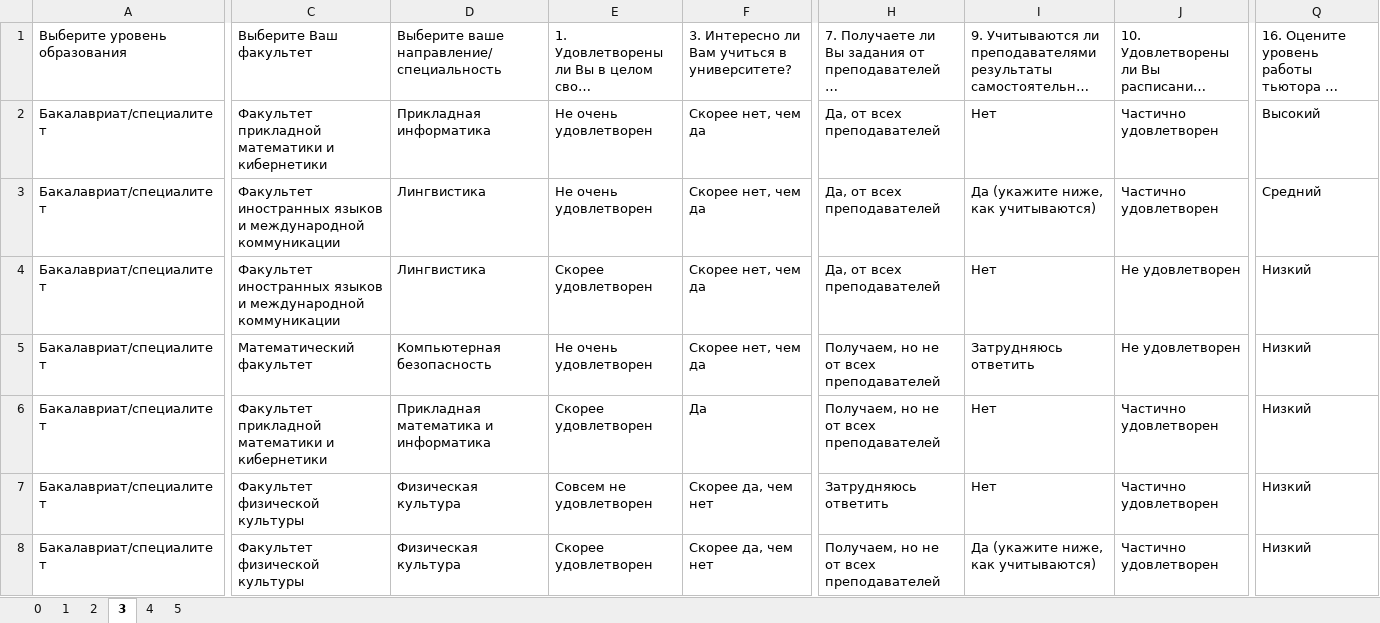
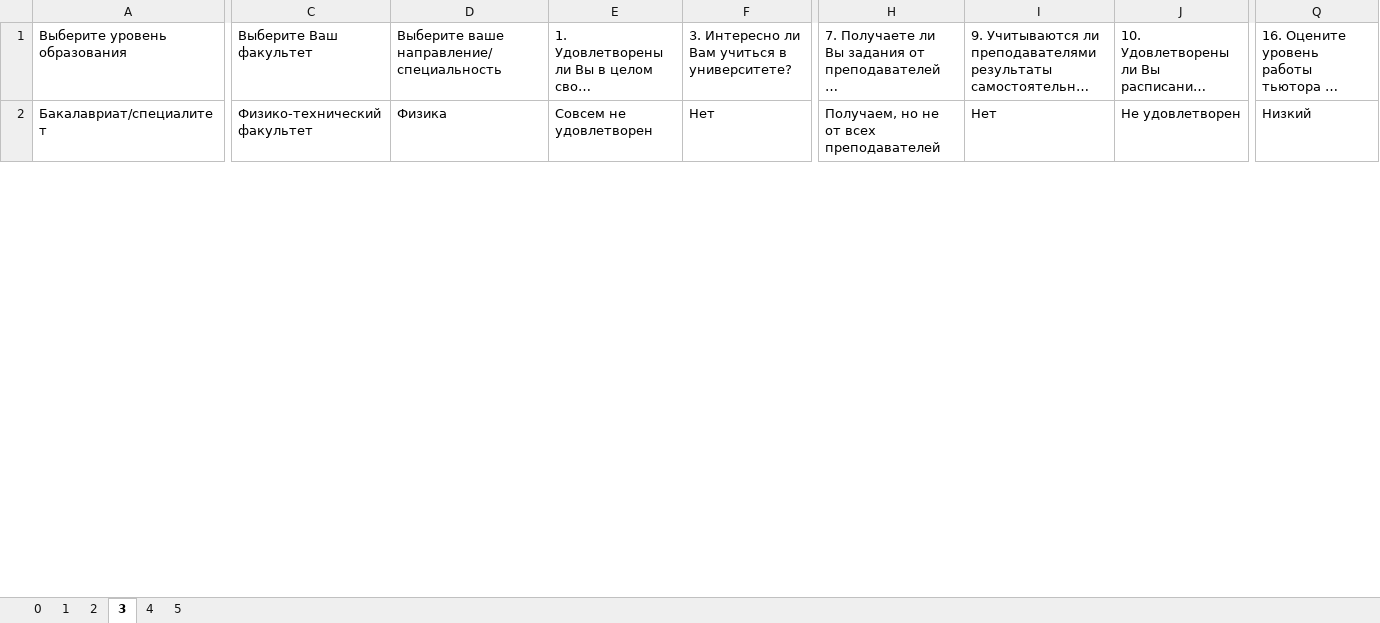
Before and after one commit to Russakura8/Clustering, an Excel workbook: spectral.xlsx, sheet 3, drawn as a sheet; only a part is shown, gaps mark what is left out; long unchanged cells end in …; values as stored, in another font and other column widths than the file's, no borders; removed rows and columns are numbered as before the commit, all else as after; rows hold the shown columns only; the diff covers the shown part only; the diff names each change by its address in the sheet, - before the commit and + after, or states it on an @@ line.

```diff
--- a/spectral.xlsx (sheet 3)
+++ b/spectral.xlsx (sheet 3)
-row 2: Бакалавриат/специалитет | Факультет прикладной математики и кибернетики | Прикладная информатика | Не очень удовлетворен | Скорее нет, чем да | Да, от всех преподавателей | Нет | Частично удовлетворен | Высокий
-C2: Факультет иностранных языков и международной коммуникации
+C2: Физико-технический факультет
-D2: Лингвистика
+D2: Физика
-E2: Не очень удовлетворен
+E2: Совсем не удовлетворен
-F2: Скорее нет, чем да
+F2: Нет
-H2: Да, от всех преподавателей
+H2: Получаем, но не от всех преподавателей
-I2: Да (укажите ниже, как учитываются)
+I2: Нет
-J2: Частично удовлетворен
+J2: Не удовлетворен
-Q2: Средний
+Q2: Низкий
-row 4: Бакалавриат/специалитет | Факультет иностранных языков и международной коммуникации | Лингвистика | Скорее удовлетворен | Скорее нет, чем да | Да, от всех преподавателей | Нет | Не удовлетворен | Низкий
-row 5: Бакалавриат/специалитет | Математический факультет | Компьютерная безопасность | Не очень удовлетворен | Скорее нет, чем да | Получаем, но не от всех преподавателей | Затрудняюсь ответить | Не удовлетворен | Низкий
-row 6: Бакалавриат/специалитет | Факультет прикладной математики и кибернетики | Прикладная математика и информатика | Скорее удовлетворен | Да | Получаем, но не от всех преподавателей | Нет | Частично удовлетворен | Низкий
-row 7: Бакалавриат/специалитет | Факультет физической культуры | Физическая культура | Совсем не удовлетворен | Скорее да, чем нет | Затрудняюсь ответить | Нет | Частично удовлетворен | Низкий
-row 8: Бакалавриат/специалитет | Факультет физической культуры | Физическая культура | Скорее удовлетворен | Скорее да, чем нет | Получаем, но не от всех преподавателей | Да (укажите ниже, как учитываются) | Частично удовлетворен | Низкий
```
Also changed, not shown: 13 removed rows and 50 edited cells elsewhere in this sheet, sheet 0, sheet 1, sheet 5, sheet 4, sheet 2, dbscan.xlsx, gmm.xlsx, 10 other files.
